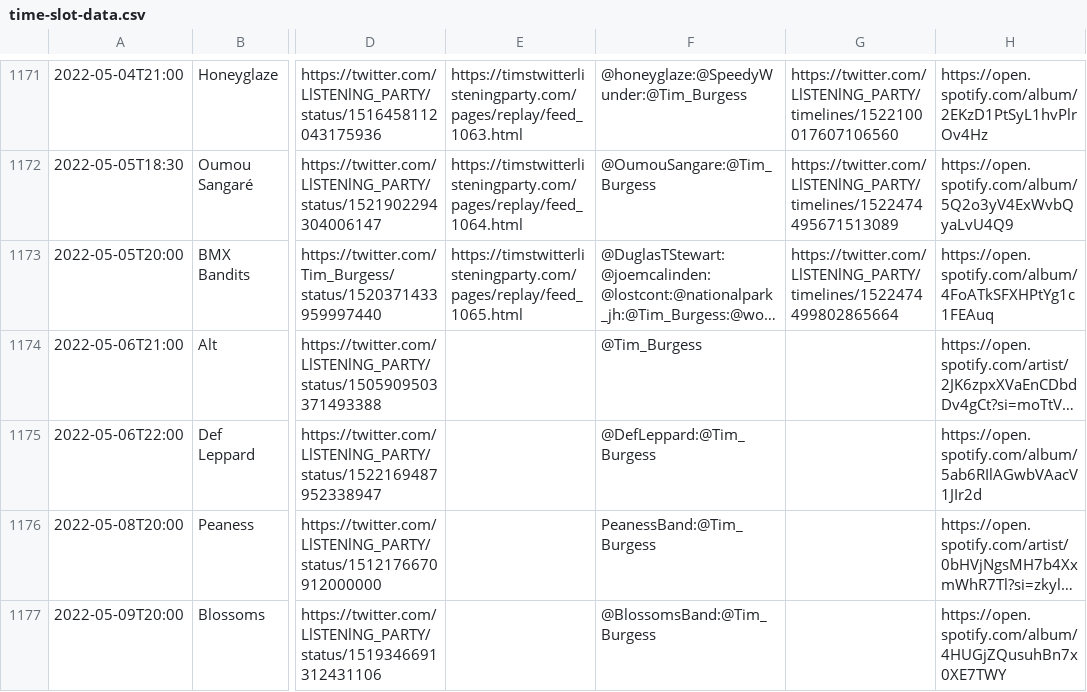
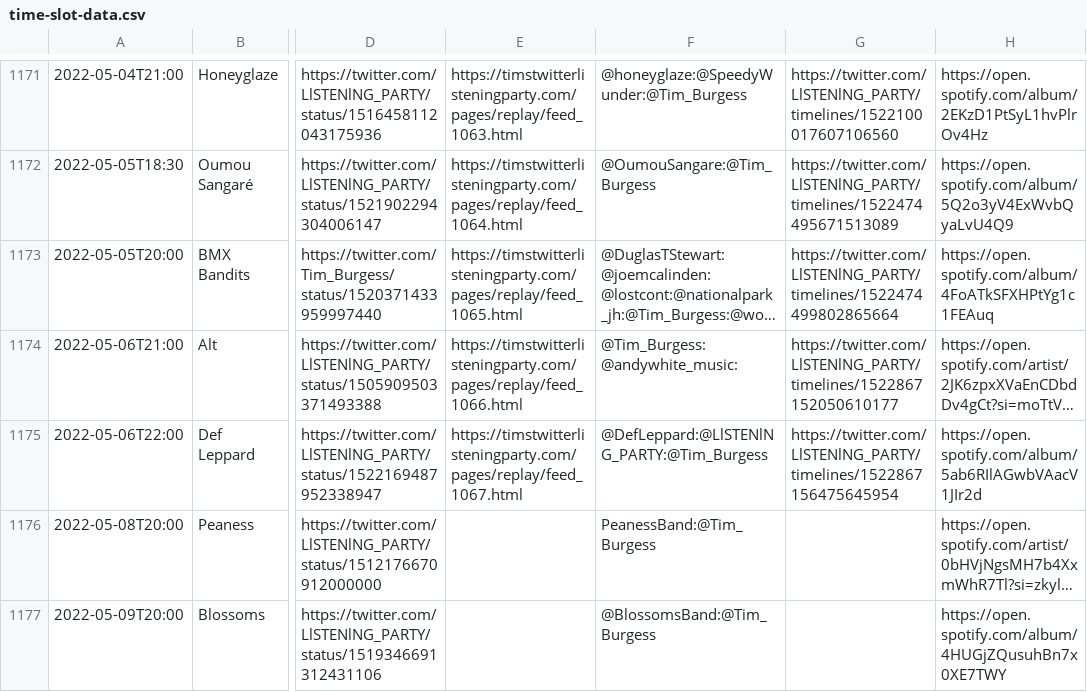
Before and after one commit to matbroughty/timstwitterlisteningparty, a CSV file: data/time-slot-data.csv, drawn as a sheet; only a part is shown, gaps mark what is left out; long unchanged cells end in …; the diff names each change by its address in the sheet, - before the commit and + after, or states it on an @@ line.

```diff
--- a/data/time-slot-data.csv
+++ b/data/time-slot-data.csv
-E1174: (empty)
+E1174: https://timstwitterlisteningparty.com/pages/replay/feed_1066.html
-F1174: @Tim_Burgess
+F1174: @Tim_Burgess:@andywhite_music:
-G1174: (empty)
+G1174: https://twitter.com/LlSTENlNG_PARTY/timelines/1522867152050610177
-E1175: (empty)
+E1175: https://timstwitterlisteningparty.com/pages/replay/feed_1067.html
-F1175: @DefLeppard:@Tim_Burgess
+F1175: @DefLeppard:@LlSTENlNG_PARTY:@Tim_Burgess
-G1175: (empty)
+G1175: https://twitter.com/LlSTENlNG_PARTY/timelines/1522867156475645954
```
Also changed, not shown: 9 other files.
